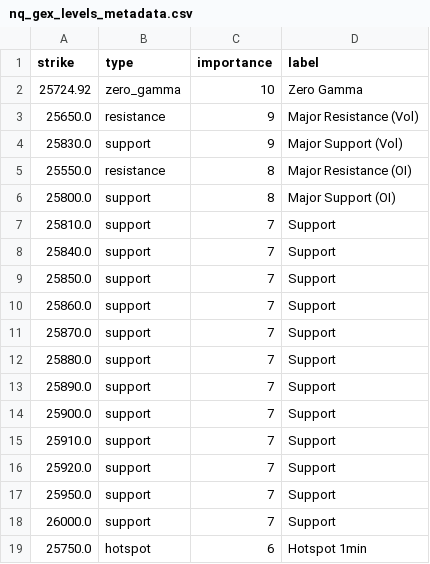
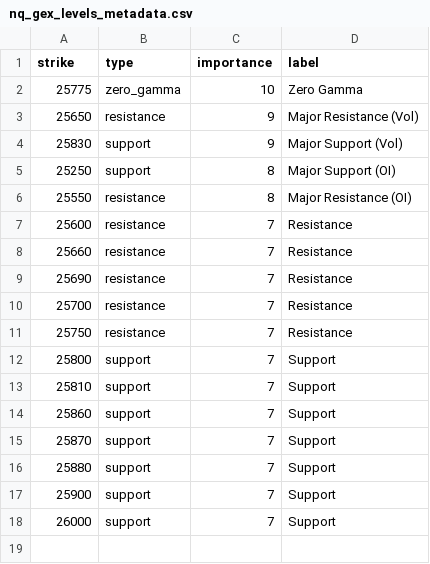
Before and after one commit to enzocosson/seed_enzocosson_gex, a CSV file: nq_gex_levels_metadata.csv, drawn as a sheet.

```diff
--- a/nq_gex_levels_metadata.csv
+++ b/nq_gex_levels_metadata.csv
@@ -1,19 +1,18 @@
 strike,type,importance,label
-25724.92,zero_gamma,10,Zero Gamma
-25650.0,resistance,9,Major Resistance (Vol)
-25830.0,support,9,Major Support (Vol)
-25550.0,resistance,8,Major Resistance (OI)
-25800.0,support,8,Major Support (OI)
-25810.0,support,7,Support
-25840.0,support,7,Support
-25850.0,support,7,Support
-25860.0,support,7,Support
-25870.0,support,7,Support
-25880.0,support,7,Support
-25890.0,support,7,Support
-25900.0,support,7,Support
-25910.0,support,7,Support
-25920.0,support,7,Support
-25950.0,support,7,Support
-26000.0,support,7,Support
-25750.0,hotspot,6,Hotspot 1min
+25775,zero_gamma,10,Zero Gamma
+25650,resistance,9,Major Resistance (Vol)
+25830,support,9,Major Support (Vol)
+25250,support,8,Major Support (OI)
+25550,resistance,8,Major Resistance (OI)
+25600,resistance,7,Resistance
+25660,resistance,7,Resistance
+25690,resistance,7,Resistance
+25700,resistance,7,Resistance
+25750,resistance,7,Resistance
+25800,support,7,Support
+25810,support,7,Support
+25860,support,7,Support
+25870,support,7,Support
+25880,support,7,Support
+25900,support,7,Support
+26000,support,7,Support
```
Also changed, not shown: es_gex_levels.csv, es_gex_levels_metadata.csv, 2 other files.
